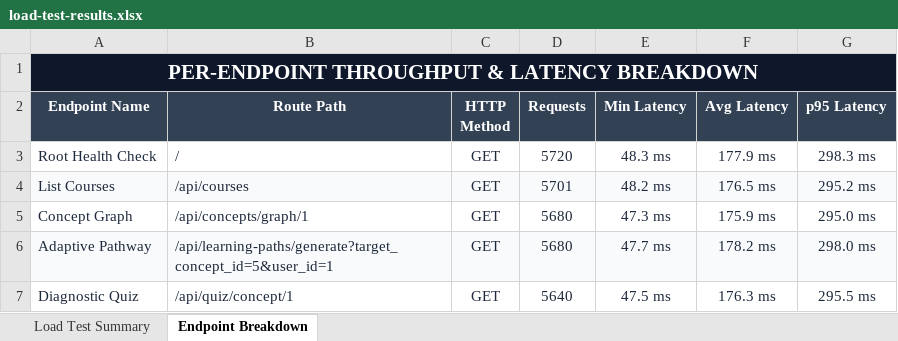
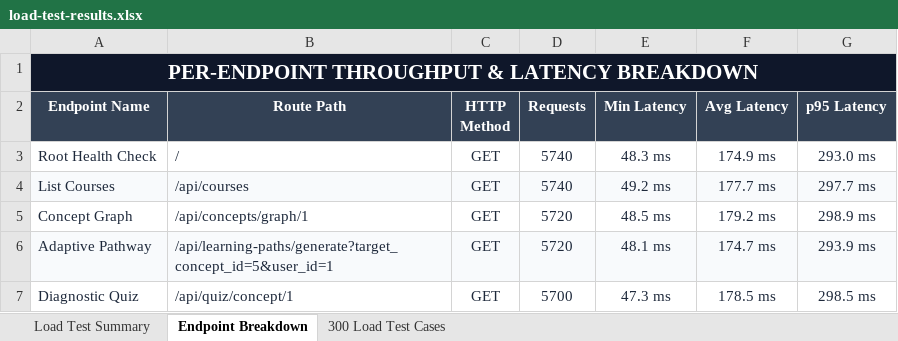
Before and after one commit to Hemasaisiddartha/Concept-dependency-mapper, an Excel workbook: load-tests/load-test-results.xlsx, sheet Endpoint Breakdown, drawn as a sheet; values as stored, in another font and other column widths than the file's, no borders; the diff names each change by its address in the sheet, - before the commit and + after, or states it on an @@ line.

Commit message:
feat(load-test): Optimize SQLAlchemy pool for 100 concurrent VUs and generate 300 load test cases

```diff
--- a/load-tests/load-test-results.xlsx (sheet Endpoint Breakdown)
+++ b/load-tests/load-test-results.xlsx (sheet Endpoint Breakdown)
+sheet tab: 300 Load Test Cases
-D3 (Requests): 5720
+D3 (Requests): 5740
-F3 (Avg Latency): 177.9 ms
+F3 (Avg Latency): 174.9 ms
-G3 (p95 Latency): 298.3 ms
+G3 (p95 Latency): 293.0 ms
-D4 (Requests): 5701
+D4 (Requests): 5740
-E4 (Min Latency): 48.2 ms
+E4 (Min Latency): 49.2 ms
-F4 (Avg Latency): 176.5 ms
+F4 (Avg Latency): 177.7 ms
-G4 (p95 Latency): 295.2 ms
+G4 (p95 Latency): 297.7 ms
-D5:D6 (Requests): 5680
+D5:D6 (Requests): 5720
-E5 (Min Latency): 47.3 ms
+E5 (Min Latency): 48.5 ms
-F5 (Avg Latency): 175.9 ms
+F5 (Avg Latency): 179.2 ms
-G5 (p95 Latency): 295.0 ms
+G5 (p95 Latency): 298.9 ms
-E6 (Min Latency): 47.7 ms
+E6 (Min Latency): 48.1 ms
-F6 (Avg Latency): 178.2 ms
+F6 (Avg Latency): 174.7 ms
-G6 (p95 Latency): 298.0 ms
+G6 (p95 Latency): 293.9 ms
-D7 (Requests): 5640
+D7 (Requests): 5700
-E7 (Min Latency): 47.5 ms
+E7 (Min Latency): 47.3 ms
-F7 (Avg Latency): 176.3 ms
+F7 (Avg Latency): 178.5 ms
-G7 (p95 Latency): 295.5 ms
+G7 (p95 Latency): 298.5 ms
```
Also changed, not shown: sheet Load Test Summary, 2 other files.
